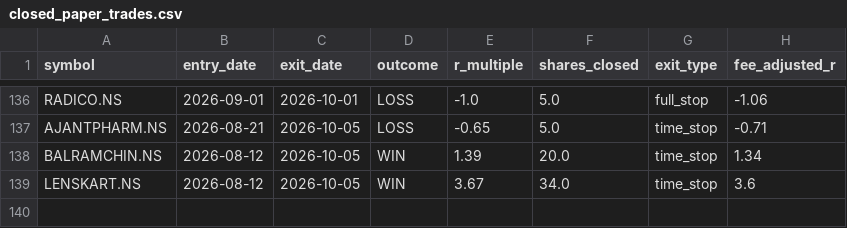
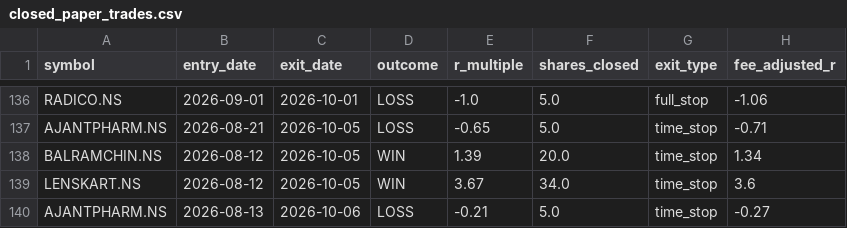
Before and after one commit to jyothsnav2012/trading-data-public, a CSV file: closed_paper_trades.csv, drawn as a sheet; only a part is shown, gaps mark what is left out.

```diff
--- a/closed_paper_trades.csv
+++ b/closed_paper_trades.csv
@@ -139 +139,2 @@ BALRAMCHIN.NS,2026-08-12,2026-10-05,WIN,1.39,20.0,time_stop,1.34
 LENSKART.NS,2026-08-12,2026-10-05,WIN,3.67,34.0,time_stop,3.6
+AJANTPHARM.NS,2026-08-13,2026-10-06,LOSS,-0.21,5.0,time_stop,-0.27
```
Also changed, not shown: 1 other file.
